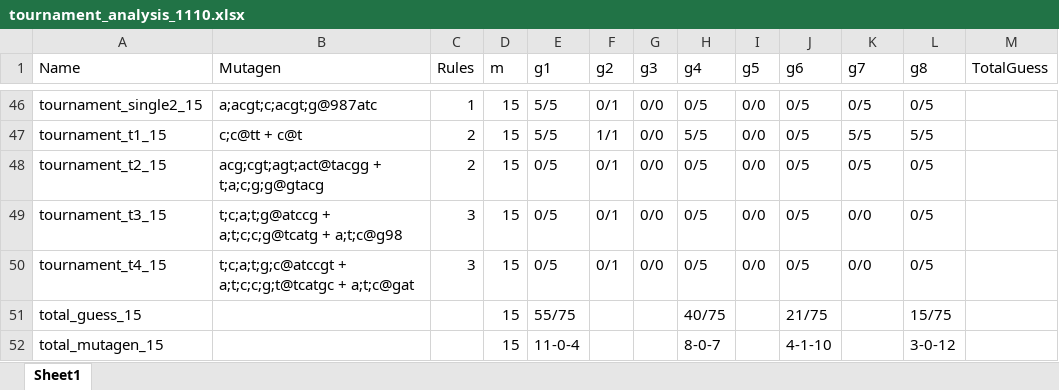
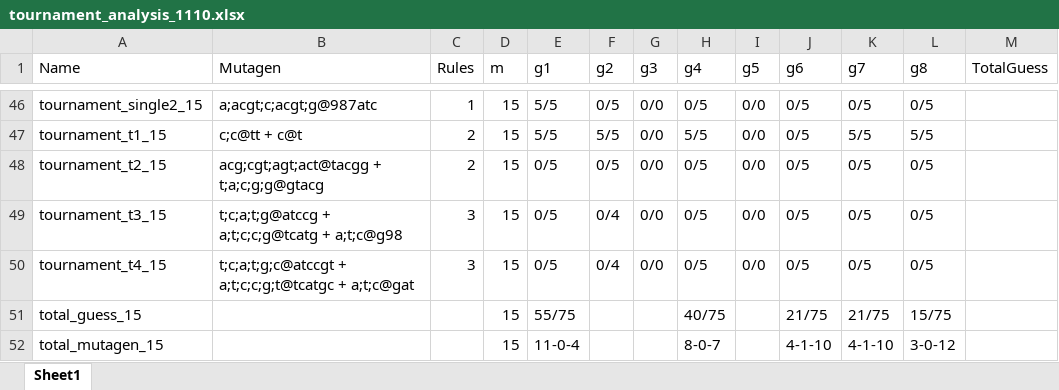
Before and after one commit to patlkwok/pps-mutation, an Excel workbook: tournament_analysis_1110.xlsx, sheet Sheet1, drawn as a sheet; only a part is shown, gaps mark what is left out; values as stored, in another font and other column widths than the file's, no cell formats; the diff covers the shown part only; the diff names each change by its address in the sheet, - before the commit and + after, or states it on an @@ line.

```diff
--- a/tournament_analysis_1110.xlsx (sheet Sheet1)
+++ b/tournament_analysis_1110.xlsx (sheet Sheet1)
-F46 (g2): 0/1
+F46 (g2): 0/5
-F47 (g2): 1/1
+F47 (g2): 5/5
-F48 (g2): 0/1
+F48 (g2): 0/5
-F49:F50 (g2): 0/1
+F49:F50 (g2): 0/4
-K49:K50 (g7): 0/0
+K49:K50 (g7): 0/5
-K51 (g7): (empty)
+K51 (g7): 21/75
-K52 (g7): (empty)
+K52 (g7): 4-1-10
```
Also changed, not shown: 38 edited cells elsewhere in this sheet, cell formats, 1 other file.
